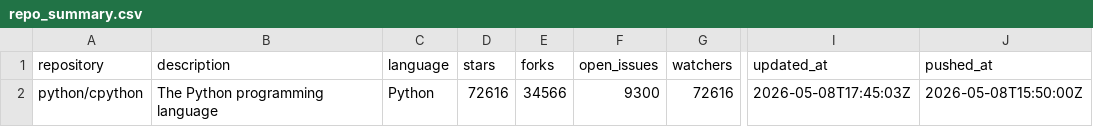
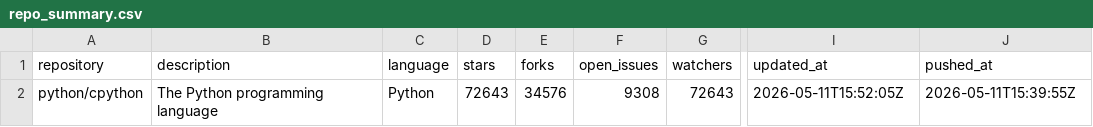
Before and after one commit to EOLCRUTCHES/cloud-data-pipeline, a CSV file: repo_summary.csv, drawn as a sheet; only a part is shown, gaps mark what is left out; the diff names each change by its address in the sheet, - before the commit and + after, or states it on an @@ line.

```diff
--- a/repo_summary.csv
+++ b/repo_summary.csv
-D2 (stars): 72616
+D2 (stars): 72643
-E2 (forks): 34566
+E2 (forks): 34576
-F2 (open_issues): 9300
+F2 (open_issues): 9308
-G2 (watchers): 72616
+G2 (watchers): 72643
-I2 (updated_at): 2026-05-08T17:45:03Z
+I2 (updated_at): 2026-05-11T15:52:05Z
-J2 (pushed_at): 2026-05-08T15:50:00Z
+J2 (pushed_at): 2026-05-11T15:39:55Z
```
Also changed, not shown: 6 other files.
